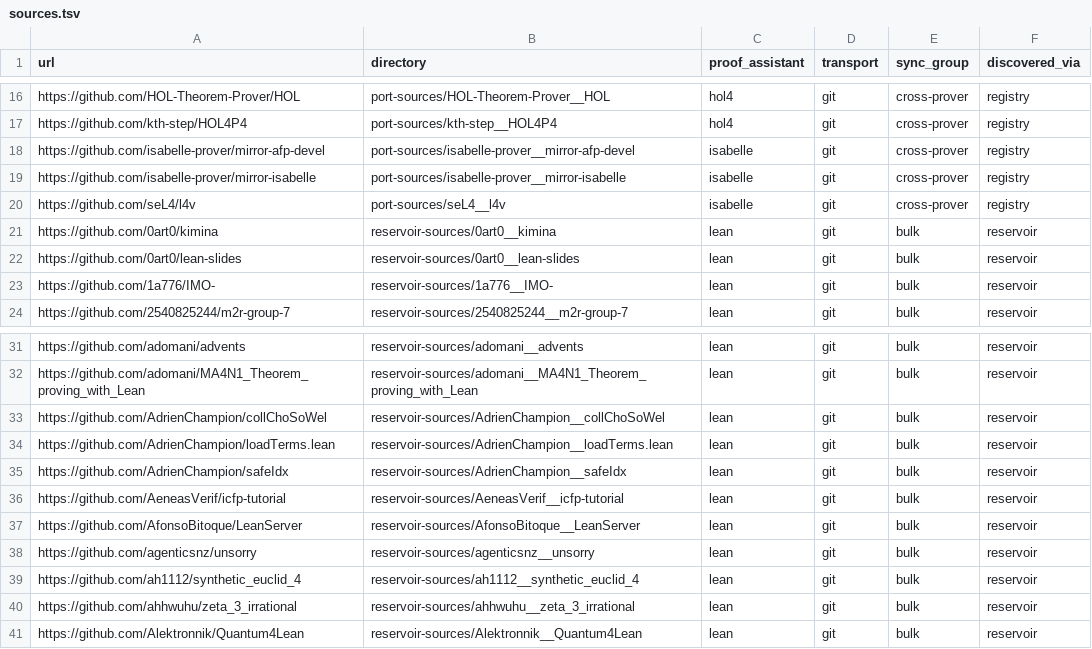
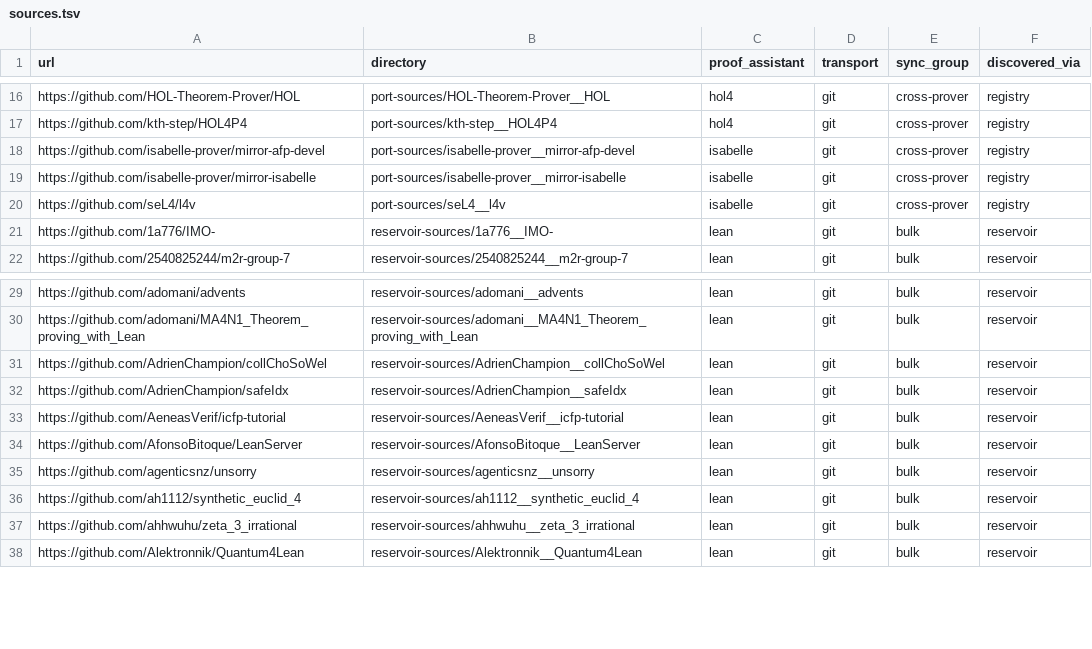
Before and after one commit to dzackgarza/formalization-corpus, a TSV file: sources.tsv, drawn as a sheet; only a part is shown, gaps mark what is left out.

```diff
--- a/sources.tsv
+++ b/sources.tsv
@@ -20,4 +20,2 @@ https://github.com/isabelle-prover/mirror-isabelle	port-sources/isabelle-prover_
 https://github.com/seL4/l4v	port-sources/seL4__l4v	isabelle	git	cross-prover	registry
-https://github.com/0art0/kimina	reservoir-sources/0art0__kimina	lean	git	bulk	reservoir
-https://github.com/0art0/lean-slides	reservoir-sources/0art0__lean-slides	lean	git	bulk	reservoir
 https://github.com/1a776/IMO-	reservoir-sources/1a776__IMO-	lean	git	bulk	reservoir
@@ -33,3 +31,2 @@ https://github.com/adomani/MA4N1_Theorem_proving_with_Lean	reservoir-sources/ado
 https://github.com/AdrienChampion/collChoSoWel	reservoir-sources/AdrienChampion__collChoSoWel	lean	git	bulk	reservoir
-https://github.com/AdrienChampion/loadTerms.lean	reservoir-sources/AdrienChampion__loadTerms.lean	lean	git	bulk	reservoir
 https://github.com/AdrienChampion/safeIdx	reservoir-sources/AdrienChampion__safeIdx	lean	git	bulk	reservoir
```
Also changed, not shown: descriptions.tsv, 31 other files.
